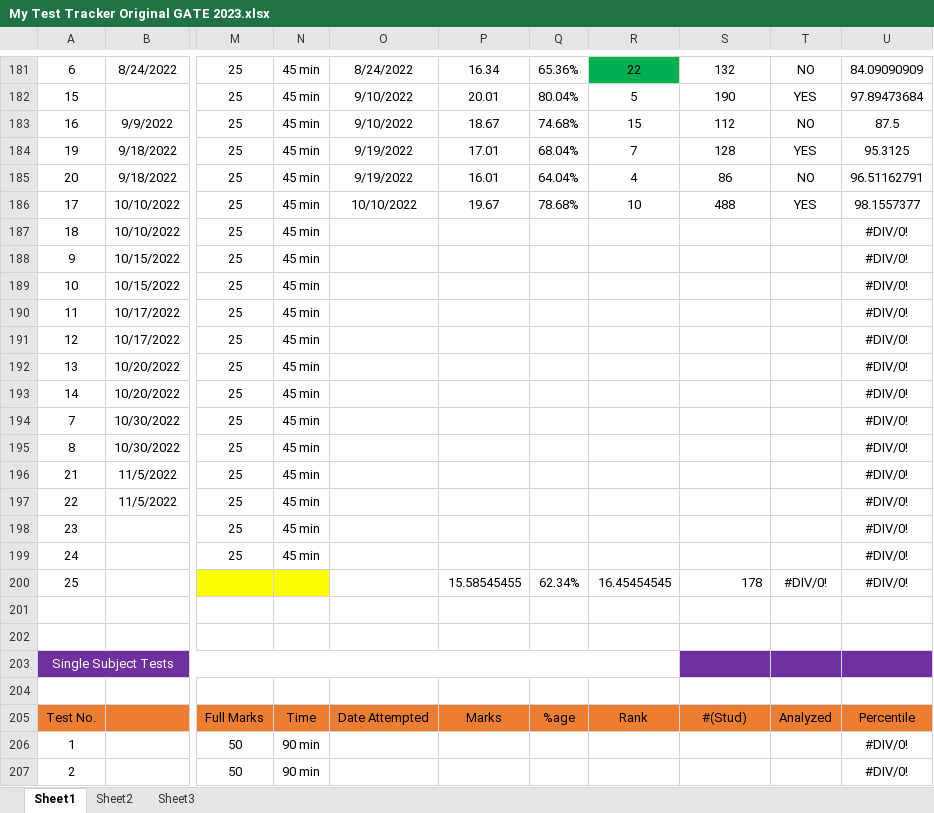
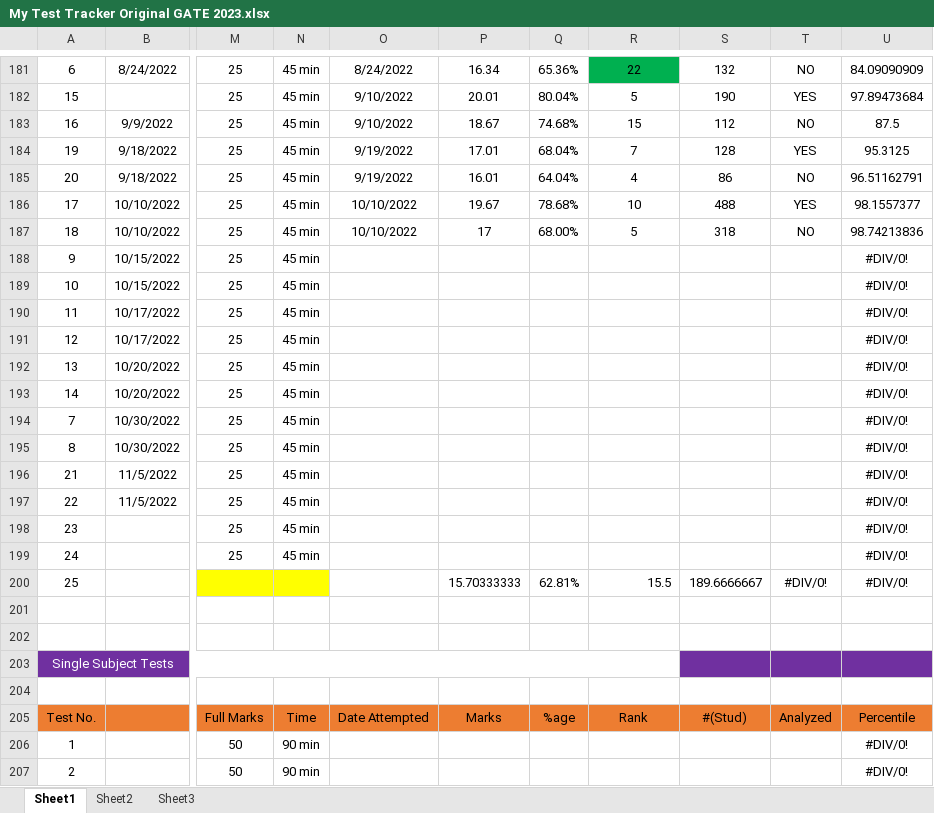
Before and after one commit to Abhrajyoti00/Abhrajyoti00-GATE_2022_2023, an Excel workbook: My Test Tracker Original GATE 2023.xlsx, sheet Sheet1, drawn as a sheet; only a part is shown, gaps mark what is left out; values as stored, in another font and other column widths than the file's, no borders; conditional formats not drawn; the diff names each change by its address in the sheet, - before the commit and + after, or states it on an @@ line.

Commit message:
Added DBMS-2 test details

```diff
--- a/My Test Tracker Original GATE 2023.xlsx (sheet Sheet1)
+++ b/My Test Tracker Original GATE 2023.xlsx (sheet Sheet1)
-O187: (empty)
+O187: 10/10/2022
-P187: (empty)
+P187: 17
-Q187: (empty)
+Q187: 68.00%
-R187: (empty)
+R187: 5
-S187: (empty)
+S187: 318
-T187: (empty)
+T187: NO
-U187: #DIV/0!
+U187: 98.74213836
-P200: 15.58545455
+P200: 15.70333333
-Q200: 62.34%
+Q200: 62.81%
-R200: 16.45454545
+R200: 15.5
-S200: 178
+S200: 189.6666667
```
